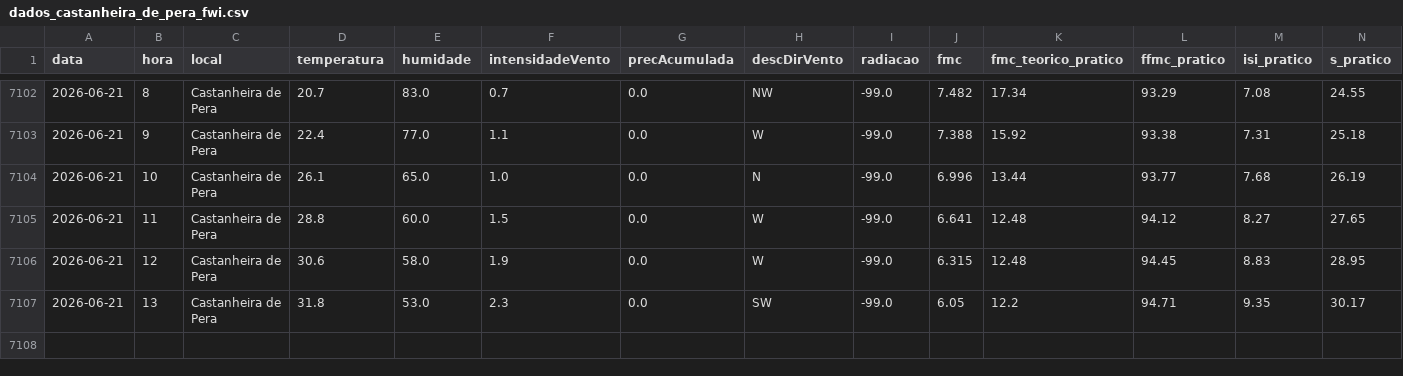
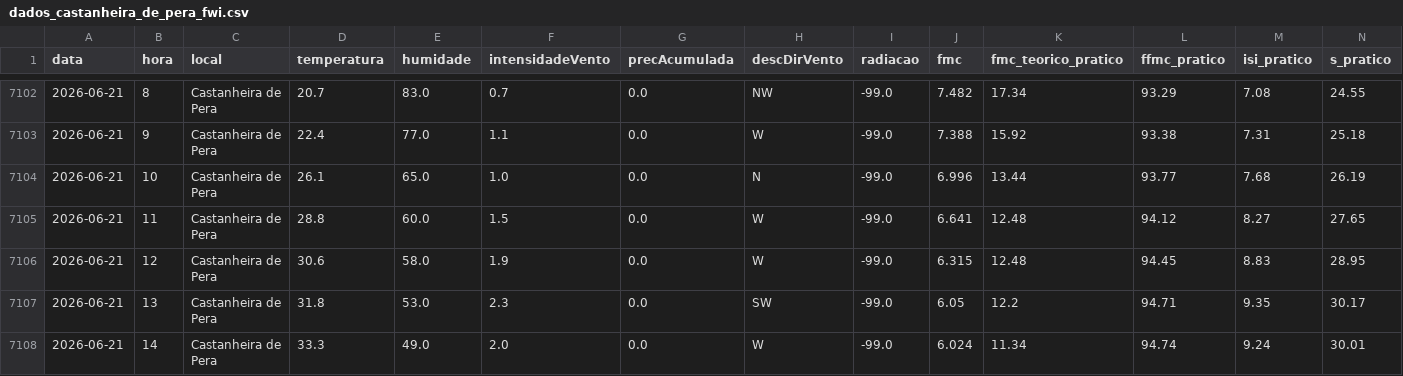
Before and after one commit to 23657/fwi-pipeline-ipt, a CSV file: dados_castanheira_de_pera_fwi.csv, drawn as a sheet; only a part is shown, gaps mark what is left out; rows hold the shown columns only; the diff names each change by its address in the sheet, - before the commit and + after, or states it on an @@ line.

```diff
--- a/dados_castanheira_de_pera_fwi.csv
+++ b/dados_castanheira_de_pera_fwi.csv
+row 7108: 2026-06-21 | 14 | Castanheira de Pera | 33.3 | 49.0 | 2.0 | 0.0 | W | -99.0 | 6.024 | 11.34 | 94.74 | 9.24 | 30.01
```
Also changed, not shown: dados_oleiros_fwi.csv, dados_praia_do_ribatejo_fwi.csv.
